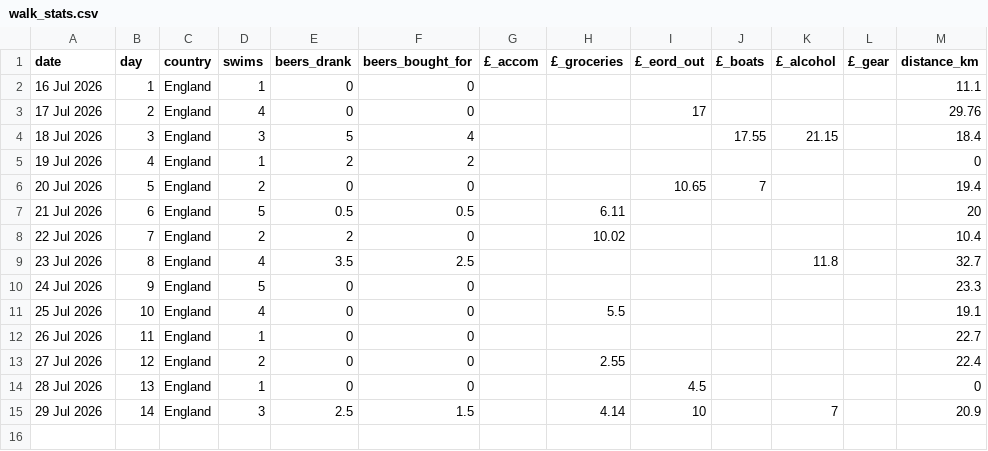
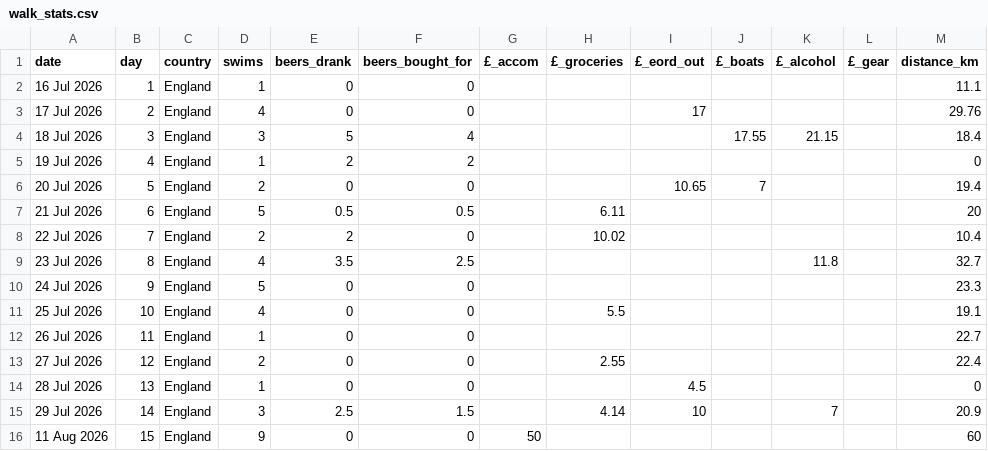
Before and after one commit to tomdefraja/tomdefraja.github.io, a CSV file: data/walk_stats.csv, drawn as a sheet.

Commit message:
update from ipad

```diff
--- a/data/walk_stats.csv
+++ b/data/walk_stats.csv
@@ -15 +15,2 @@ date,day,country,swims,beers_drank,beers_bought_for,£_accom,£_groceries,£_eor
 29 Jul 2026,14,England,3,2.5,1.5,,4.14,10,,7,,20.9
+11 Aug 2026,15,England,9,0,0,50,,,,,,60
```
